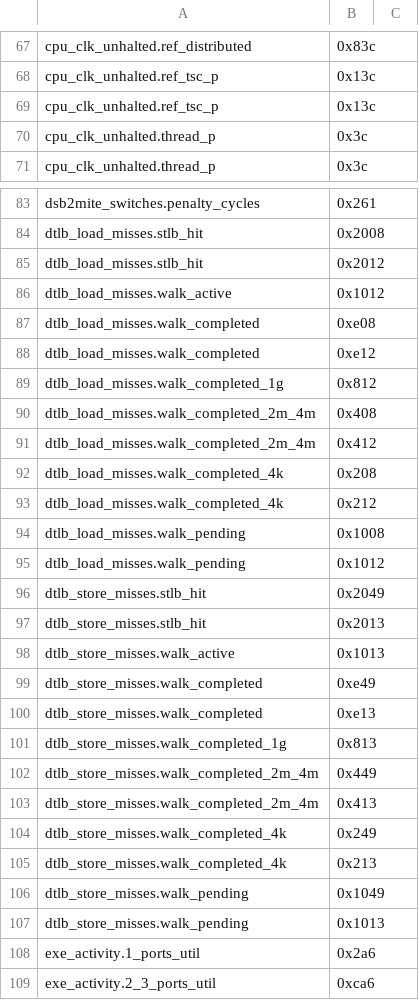
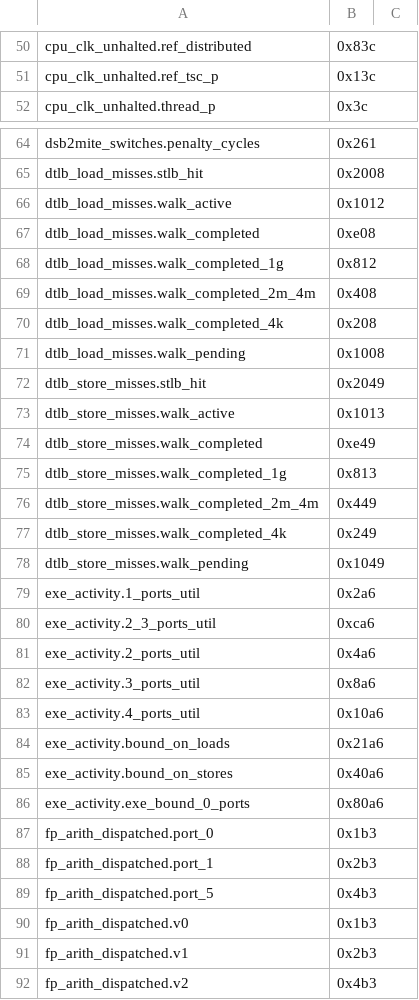
Before and after one commit to jmuehlig/perf-cpp, a CSV file: events/x86/intel/meteor-lake.csv, drawn as a sheet; only a part is shown, gaps mark what is left out; the shorter side is filled out with more unchanged rows; the diff covers the shown part only; the diff names each change by its address in the sheet, - before the commit and + after, or states it on an @@ line.

```diff
--- a/events/x86/intel/meteor-lake.csv
+++ b/events/x86/intel/meteor-lake.csv
-row 69: cpu_clk_unhalted.ref_tsc_p | 0x13c
-row 70: cpu_clk_unhalted.thread_p | 0x3c
-row 85: dtlb_load_misses.stlb_hit | 0x2012
-row 88: dtlb_load_misses.walk_completed | 0xe12
-row 91: dtlb_load_misses.walk_completed_2m_4m | 0x412
-row 93: dtlb_load_misses.walk_completed_4k | 0x212
-row 95: dtlb_load_misses.walk_pending | 0x1012
-row 97: dtlb_store_misses.stlb_hit | 0x2013
-row 100: dtlb_store_misses.walk_completed | 0xe13
-row 103: dtlb_store_misses.walk_completed_2m_4m | 0x413
-row 105: dtlb_store_misses.walk_completed_4k | 0x213
-row 107: dtlb_store_misses.walk_pending | 0x1013
```
Also changed, not shown: 37 removed rows elsewhere in this file, events/x86/intel/lunar-lake.csv, events/x86/intel/panther-lake.csv, 1 other file.
